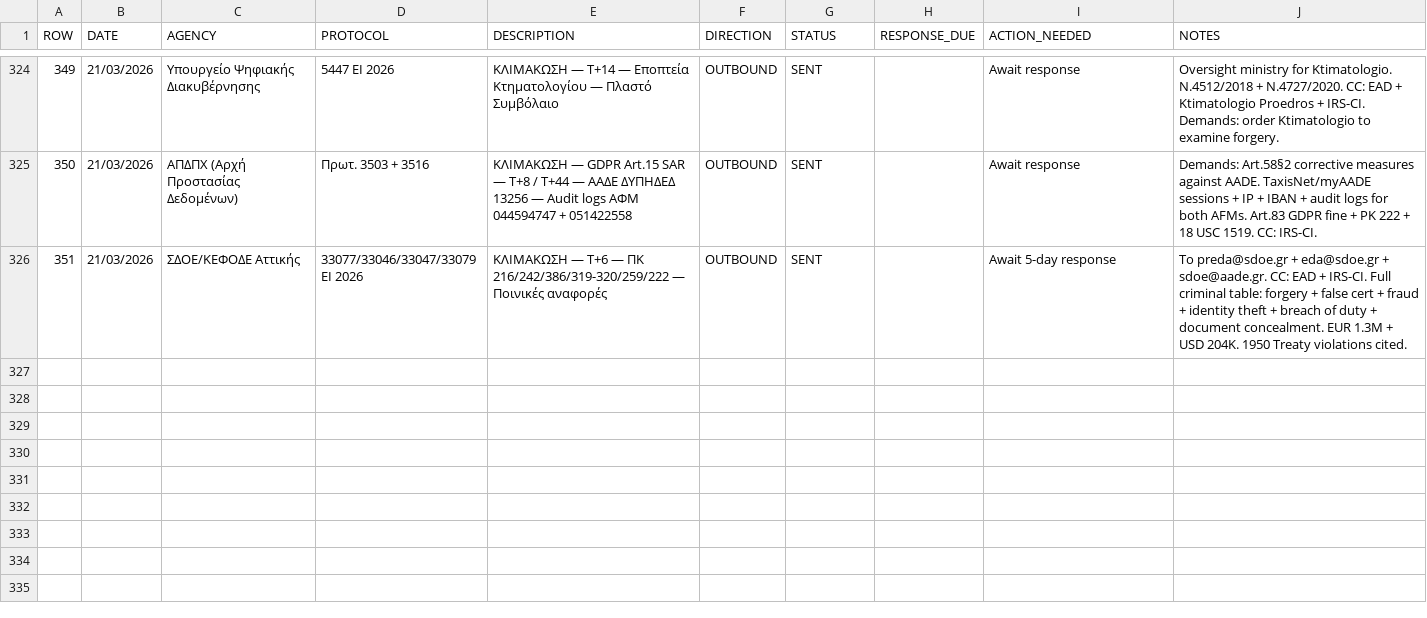
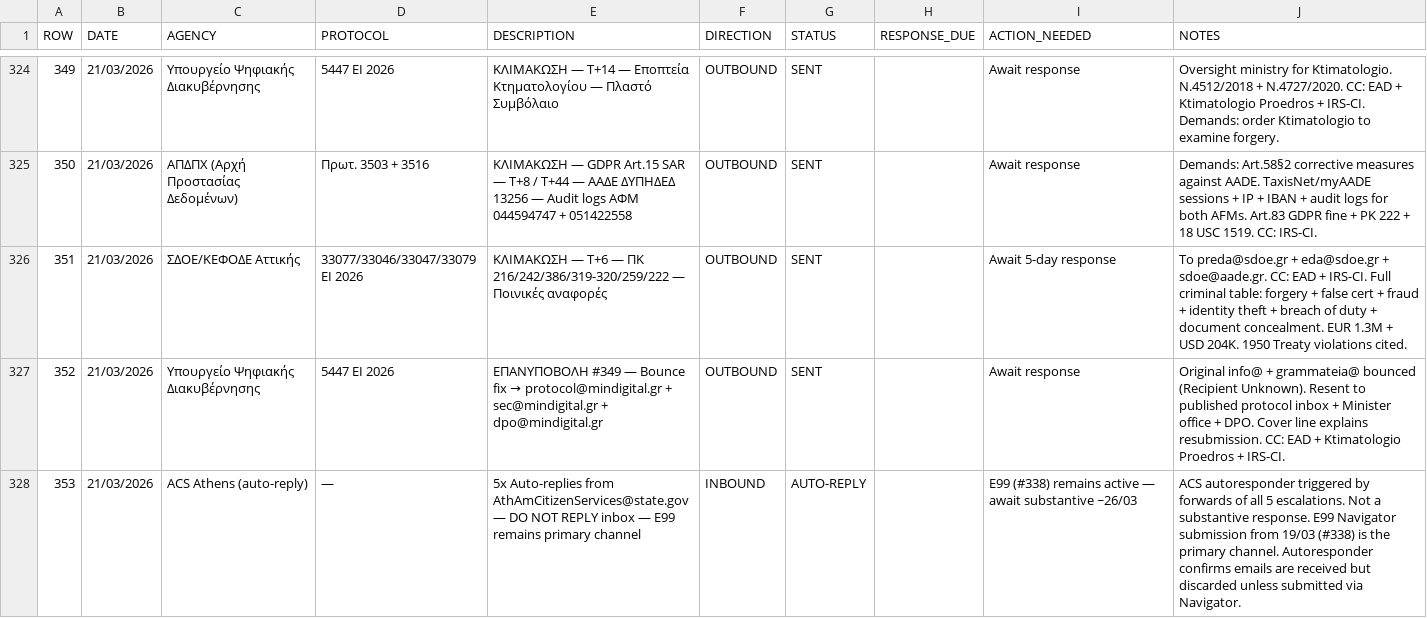
Before and after one commit to alexandros-thomson/zeus-ai-evidence-package, a CSV file: MASTER-PROTOCOL-TRACKER-19-03-2026.csv, drawn as a sheet; only a part is shown, gaps mark what is left out; the diff names each change by its address in the sheet, - before the commit and + after, or states it on an @@ line.

Commit message:
Day 1742: #352 MinDigital bounce fix (protocol@ + sec@ + dpo@) + #353 ACS auto-replies logged

```diff
--- a/MASTER-PROTOCOL-TRACKER-19-03-2026.csv
+++ b/MASTER-PROTOCOL-TRACKER-19-03-2026.csv
+row 327: 352 | 21/03/2026 | Υπουργείο Ψηφιακής Διακυβέρνησης | 5447 ΕΙ 2026 | ΕΠΑΝΥΠΟΒΟΛΗ #349 — Bounce fix → protocol@mindigital.gr + sec@mindigital.gr + dpo@mindigital.gr | OUTBOUND | SENT |  | Await response | Original info@ + grammateia@ bounced (Recipient Unknown). Resent to published protocol inbox + Minister office + DPO. Cover line explains resubmission. CC: EAD + Ktimatologio Proedros + IRS-CI.
+row 328: 353 | 21/03/2026 | ACS Athens (auto-reply) | — | 5x Auto-replies from AthAmCitizenServices@state.gov — DO NOT REPLY inbox — E99 remains primary channel | INBOUND | AUTO-REPLY |  | E99 (#338) remains active — await substantive ~26/03 | ACS autoresponder triggered by forwards of all 5 escalations. Not a substantive response. E99 Navigator submission from 19/03 (#338) is the primary channel. Autoresponder confirms emails are received but discarded unless submitted via Navigator.
```
